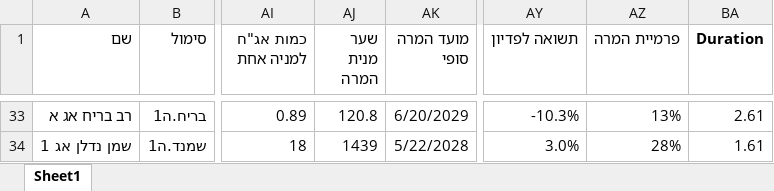
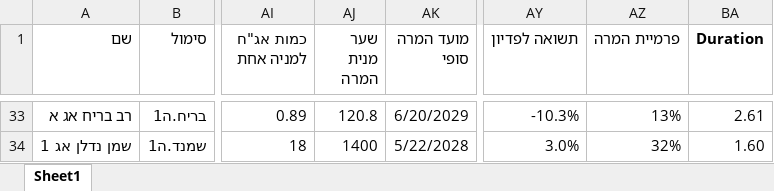
Before and after one commit to chen64-ux/tase-ytm-dashboard, an Excel workbook: ytm_computed.xlsx, sheet Sheet1, drawn as a sheet; only a part is shown, gaps mark what is left out; values as stored, in another font and other column widths than the file's, no borders; the diff covers the shown part only; the diff names each change by its address in the sheet, - before the commit and + after, or states it on an @@ line.

```diff
--- a/ytm_computed.xlsx (sheet Sheet1)
+++ b/ytm_computed.xlsx (sheet Sheet1)
-AJ34 (שער מנית המרה): 1439
+AJ34 (שער מנית המרה): 1400
-AZ34 (פרמיית המרה): 28%
+AZ34 (פרמיית המרה): 32%
-BA34 (Duration): 1.61
+BA34 (Duration): 1.60
```
Also changed, not shown: 66 edited cells elsewhere in this sheet, 3 other files.
